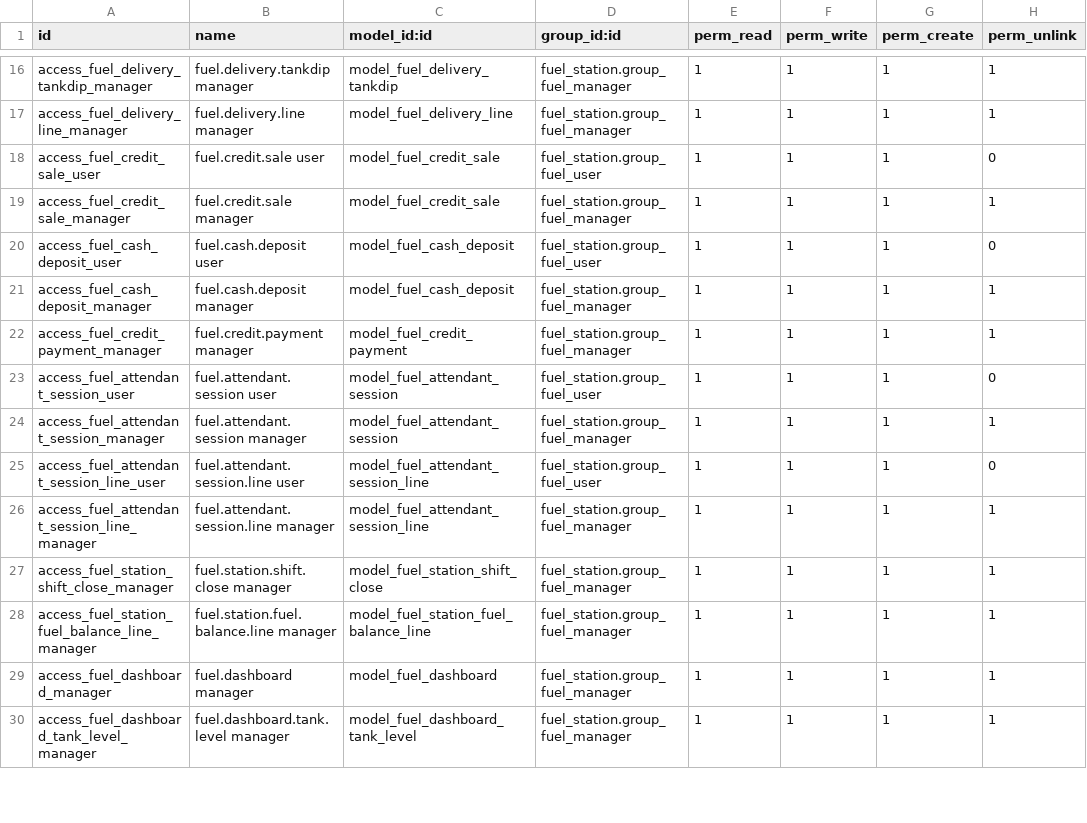
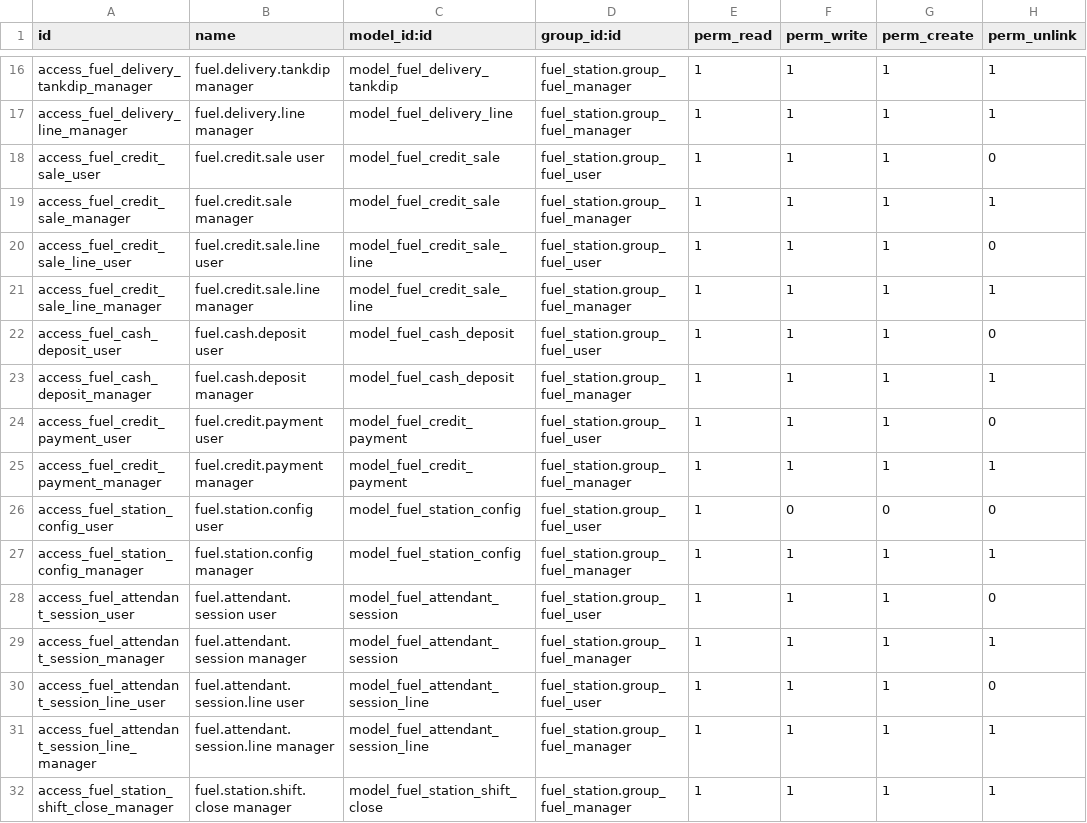
Before and after one commit to VOYANCE24/odoo-fuelstation-dev, a CSV file: custom-addons/fuel_station/security/ir.model.access.csv, drawn as a sheet; only a part is shown, gaps mark what is left out; the shorter side is filled out with more unchanged rows; the diff covers the shown part only.

Commit message:
feat: complete fuel station module — sessions, credit, cheques, prices, reconciliation
Sessions & shift close:
- Attendant Session Close: tab order reordered, Cash Deposits last
- Cash reconciliation: two oe_subtotal_footer groups (components + totals)
- total_cash_sales stored computed field (pump − credit)
- Station Shift Close: Cash Balancing tab last, 'Total Cash Sales' label
- Menu/action names corrected (singular form)

Credit sales & payments:
- invoice_ref is now stored related field (invoice_id.name) — no manual entry
- Credit limit enforcement on fuel.credit.sale via constraint
- invoice_id replaces credit_sale_id on payment form
- Cheque management: cheque_no, cheque_date, drawee_bank, clearance_status
  (pending/cleared/bounced), action_mark_cleared, action_mark_bounced
  (bounce reverses and cancels accounting payment)

New: Fuel Price table (fuel.price):
- get_current_price(product_id, date) class method
- Auto-populates price on nozzle selection in session lines and credit sale lines
- Menu: Configuration → Fuel Prices

New: Customer Statement wizard (fuel.customer.statement.wizard):
- Partner + date range → sorted transaction lines with running balance
- Opening balance, total invoiced, total paid, closing balance
- Menu: Operations → Customer Statement

Bank reconciliation (Item 10):
- fuel.station.config: safe_journal_id, safe_account_id, cash_clearing_account_id
- On shift close approval: posts Dr Safe / Cr Clearing journal entry
- move_id field + smart button to open the posted entry

Tank dip improvements (Item 11):
- volume_before/after/delta on fuel.delivery.tankdip now store=True
- measured_volume_liters on compartment lines now store=True
- Delivery variance: compartment_total vs tankdip_delta shown in form

Analytic distribution:
- analytic_distribution field on session lines and credit sale lines
- Defaults from product template on nozzle selection

Partner credit limit:
- fuel_credit_limit on res.partner
- Constraint fires on credit sale line changes

ACL: fuel.price, wizard models added
manifest: new view files registered

```diff
--- a/custom-addons/fuel_station/security/ir.model.access.csv
+++ b/custom-addons/fuel_station/security/ir.model.access.csv
@@ -19,5 +19,10 @@ access_fuel_credit_sale_user,fuel.credit.sale user,model_fuel_credit_sale,fuel_s
 access_fuel_credit_sale_manager,fuel.credit.sale manager,model_fuel_credit_sale,fuel_station.group_fuel_manager,1,1,1,1
+access_fuel_credit_sale_line_user,fuel.credit.sale.line user,model_fuel_credit_sale_line,fuel_station.group_fuel_user,1,1,1,0
+access_fuel_credit_sale_line_manager,fuel.credit.sale.line manager,model_fuel_credit_sale_line,fuel_station.group_fuel_manager,1,1,1,1
 access_fuel_cash_deposit_user,fuel.cash.deposit user,model_fuel_cash_deposit,fuel_station.group_fuel_user,1,1,1,0
 access_fuel_cash_deposit_manager,fuel.cash.deposit manager,model_fuel_cash_deposit,fuel_station.group_fuel_manager,1,1,1,1
+access_fuel_credit_payment_user,fuel.credit.payment user,model_fuel_credit_payment,fuel_station.group_fuel_user,1,1,1,0
 access_fuel_credit_payment_manager,fuel.credit.payment manager,model_fuel_credit_payment,fuel_station.group_fuel_manager,1,1,1,1
+access_fuel_station_config_user,fuel.station.config user,model_fuel_station_config,fuel_station.group_fuel_user,1,0,0,0
+access_fuel_station_config_manager,fuel.station.config manager,model_fuel_station_config,fuel_station.group_fuel_manager,1,1,1,1
 access_fuel_attendant_session_user,fuel.attendant.session user,model_fuel_attendant_session,fuel_station.group_fuel_user,1,1,1,0
```
Also changed, not shown: 17 added rows elsewhere in this file, 46 other files.
